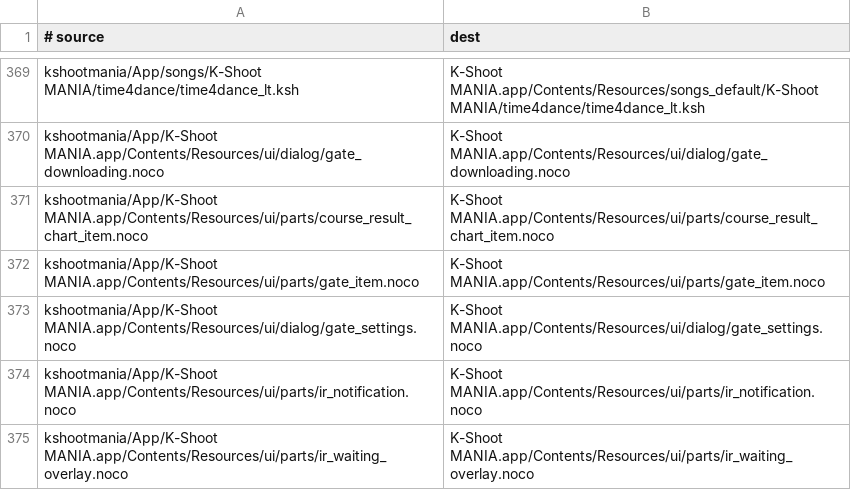
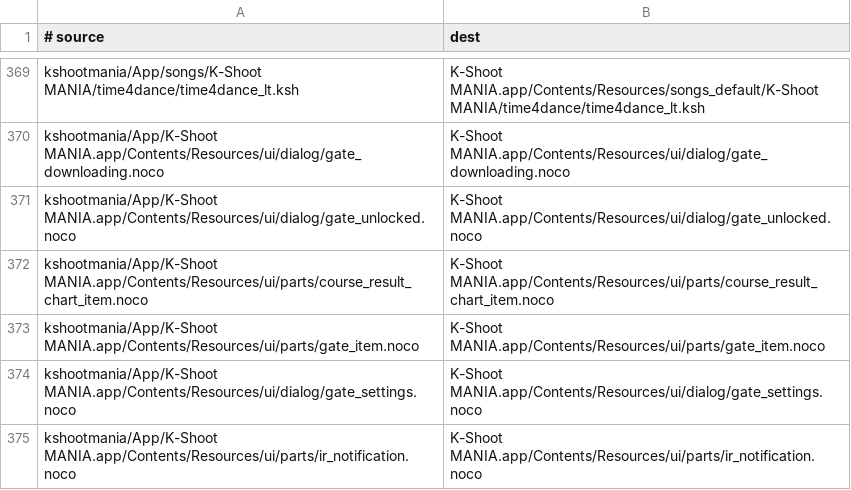
Before and after one commit to kshootmania/ksm-v2, a TSV file: dist_scripts/files_macos.tsv, drawn as a sheet; only a part is shown, gaps mark what is left out; the shorter side is filled out with more unchanged rows.

Commit message:
dist_scriptsのファイル一覧更新

```diff
--- a/dist_scripts/files_macos.tsv
+++ b/dist_scripts/files_macos.tsv
@@ -370,2 +370,3 @@ kshootmania/App/songs/K-Shoot MANIA/time4dance/time4dance_lt.ksh	K-Shoot MANIA.a
 kshootmania/App/K-Shoot MANIA.app/Contents/Resources/ui/dialog/gate_downloading.noco	K-Shoot MANIA.app/Contents/Resources/ui/dialog/gate_downloading.noco
+kshootmania/App/K-Shoot MANIA.app/Contents/Resources/ui/dialog/gate_unlocked.noco	K-Shoot MANIA.app/Contents/Resources/ui/dialog/gate_unlocked.noco
 kshootmania/App/K-Shoot MANIA.app/Contents/Resources/ui/parts/course_result_chart_item.noco	K-Shoot MANIA.app/Contents/Resources/ui/parts/course_result_chart_item.noco
```
Also changed, not shown: dist_scripts/files_win.tsv.
